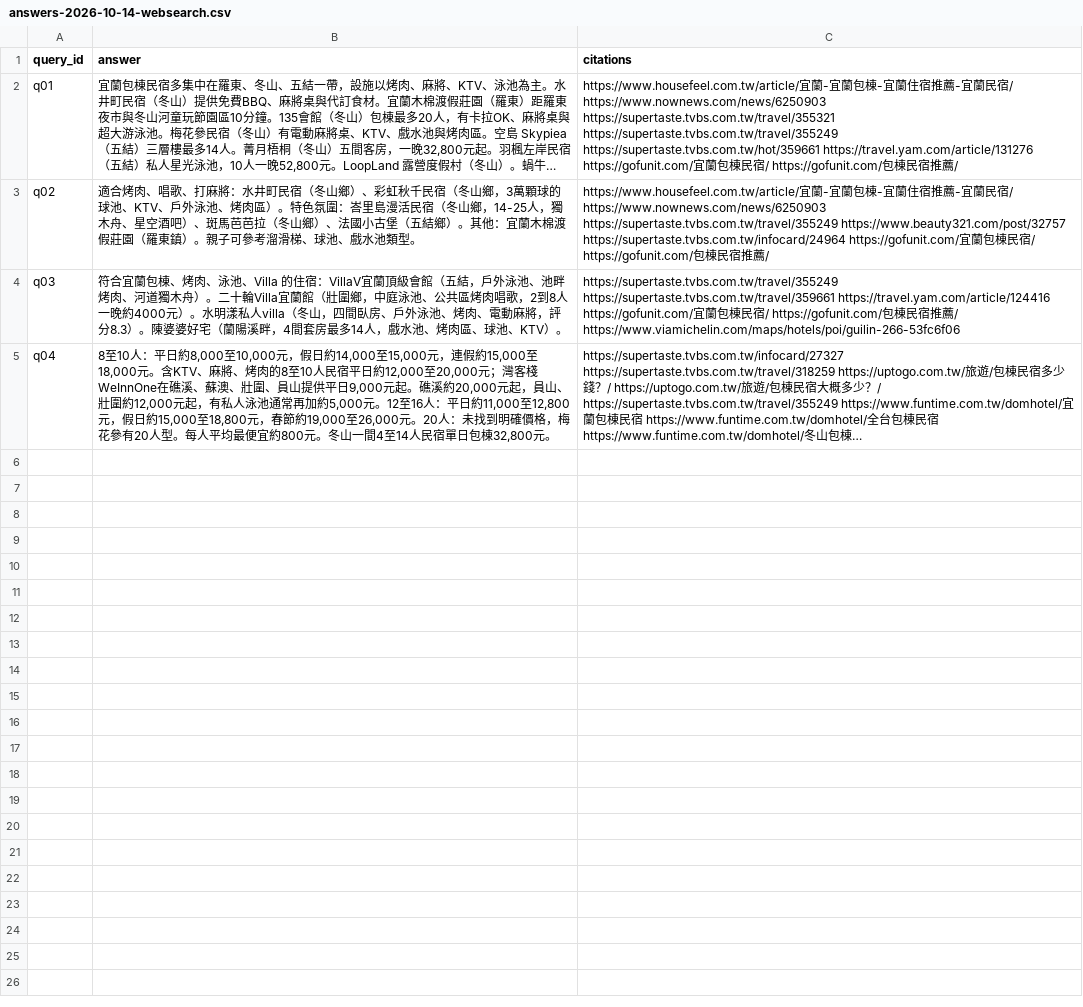
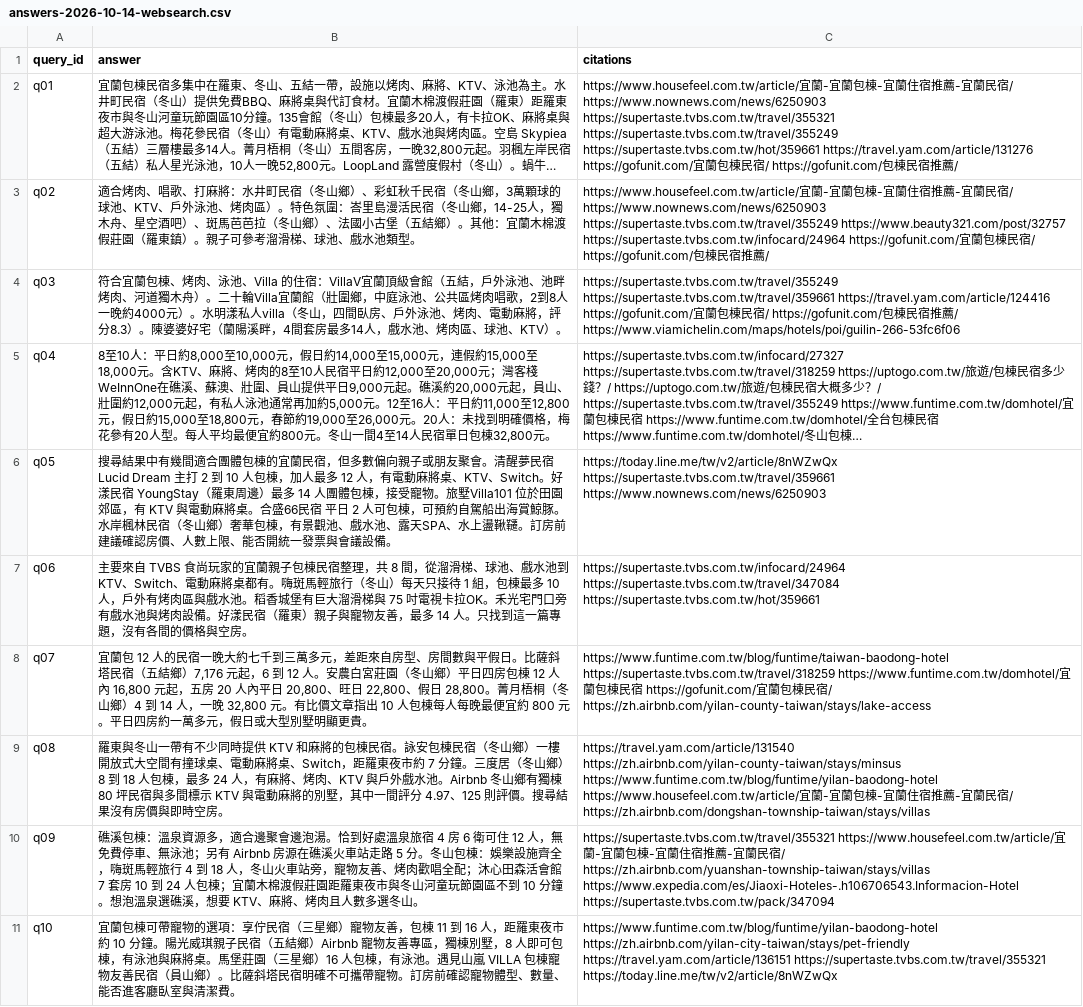
Before and after one commit to kuofat-lakeze/AI-SEO, a CSV file: output/citations/宜蘭包棟/answers-2026-10-14-websearch.csv, drawn as a sheet; long unchanged cells end in …; the diff names each change by its address in the sheet, - before the commit and + after, or states it on an @@ line.

```diff
--- a/output/citations/宜蘭包棟/answers-2026-10-14-websearch.csv
+++ b/output/citations/宜蘭包棟/answers-2026-10-14-websearch.csv
+row 6: q05 | 搜尋結果中有幾間適合團體包棟的宜蘭民宿，但多數偏向親子或朋友聚會。清醒夢民宿 Lucid Dream 主打 2 到 10 人包棟，加人最多 12 人，有電動麻將桌、KTV、Switch。好漾民宿 YoungStay（羅東周邊）最多 14 人團體包棟，接受寵物。旅墅Villa101 位於田園郊區，有 KTV 與電動麻將桌。合盛66民宿 平日 2 人可包棟，可預約自駕船出海賞鯨豚。水岸楓林民宿（冬山鄉）奢華包棟，有景觀池、戲水池、露天SPA、水上盪鞦韆。訂房前建議確認房價、人數上限、能否開統一發票與會議設備。 | https://today.line.me/tw/v2/article/8nWZwQx https://supertaste.tvbs.com.tw/travel/359661 https://www.nownews.com/news/6250903
+row 7: q06 | 主要來自 TVBS 食尚玩家的宜蘭親子包棟民宿整理，共 8 間，從溜滑梯、球池、戲水池到 KTV、Switch、電動麻將桌都有。嗨斑馬輕旅行（冬山）每天只接待 1 組，包棟最多 10 人，戶外有烤肉區與戲水池。稻香城堡有巨大溜滑梯與 75 吋電視卡拉OK。禾光宅門口旁有戲水池與烤肉設備。好漾民宿（羅東）親子與寵物友善，最多 14 人。只找到這一篇專題，沒有各間的價格與空房。 | https://supertaste.tvbs.com.tw/infocard/24964 https://supertaste.tvbs.com.tw/travel/347084 https://supertaste.tvbs.com.tw/hot/359661
+row 8: q07 | 宜蘭包 12 人的民宿一晚大約七千到三萬多元，差距來自房型、房間數與平假日。比薩斜塔民宿（五結鄉）7,176 元起，6 到 12 人。安農白宮莊園（冬山鄉）平日四房包棟 12 人內 16,800 元起，五房 20 人內平日 20,800、旺日 22,800、假日 28,800。菁月梧桐（冬山鄉）4 到 14 人，一晚 32,800 元。有比價文章指出 10 人包棟每人每晚最便宜約 800 元。平日四房約一萬多元，假日或大型別墅明顯更貴。 | https://www.funtime.com.tw/blog/funtime/taiwan-baodong-hotel https://supertaste.tvbs.com.tw/travel/318259 https://www.funtime.com.tw/domhotel/宜蘭包棟民宿 https://gofunit.com/宜蘭包棟民宿/ https://zh.airbnb.com/yilan-county-taiwan/stays/lake-access
+row 9: q08 | 羅東與冬山一帶有不少同時提供 KTV 和麻將的包棟民宿。詠安包棟民宿（冬山鄉）一樓開放式大空間有撞球桌、電動麻將桌、Switch，距羅東夜市約 7 分鐘。三度居（冬山鄉）8 到 18 人包棟，最多 24 人，有麻將、烤肉、KTV 與戶外戲水池。Airbnb 冬山鄉有獨棟 80 坪民宿與多間標示 KTV 與電動麻將的別墅，其中一間評分 4.97、125 則評價。搜尋結果沒有房價與即時空房。 | https://travel.yam.com/article/131540 https://zh.airbnb.com/yilan-county-taiwan/stays/minsus https://www.funtime.com.tw/blog/funtime/yilan-baodong-hotel https://www.housefeel.com.tw/article/宜蘭-宜蘭包棟-宜蘭住宿推薦-宜蘭民宿/ https://zh.airbnb.com/dongshan-township-taiwan/stays/villas
+row 10: q09 | 礁溪包棟：溫泉資源多，適合邊聚會邊泡湯。恰到好處溫泉旅宿 4 房 6 衛可住 12 人，無免費停車、無泳池；另有 Airbnb 房源在礁溪火車站走路 5 分。冬山包棟：娛樂設施齊全，嗨斑馬輕旅行 4 到 18 人，冬山火車站旁，寵物友善、烤肉歡唱全配；沐心田森活會館 7 套房 10 到 24 人包棟；宜蘭木棉渡假莊園距羅東夜市與冬山河童玩節園區不到 10 分鐘。想泡溫泉選礁溪，想要 KTV、麻將、烤肉且人數多選冬山。 | https://supertaste.tvbs.com.tw/travel/355321 https://www.housefeel.com.tw/article/宜蘭-宜蘭包棟-宜蘭住宿推薦-宜蘭民宿/ https://zh.airbnb.com/yuanshan-township-taiwan/stays/villas https://www.expedia.com/es/Jiaoxi-Hoteles-.h106706543.Informacion-Hotel https://supertaste.tvbs.com.tw/pack/347094
+row 11: q10 | 宜蘭包棟可帶寵物的選項：享佇民宿（三星鄉）寵物友善，包棟 11 到 16 人，距羅東夜市約 10 分鐘。陽光威琪親子民宿（五結鄉）Airbnb 寵物友善專區，獨棟別墅，8 人即可包棟，有泳池與麻將桌。馬堡莊園（三星鄉）16 人包棟，有泳池。遇見山嵐 VILLA 包棟寵物友善民宿（員山鄉）。比薩斜塔民宿明確不可攜帶寵物。訂房前確認寵物體型、數量、能否進客廳臥室與清潔費。 | https://www.funtime.com.tw/blog/funtime/yilan-baodong-hotel https://zh.airbnb.com/yilan-city-taiwan/stays/pet-friendly https://travel.yam.com/article/136151 https://supertaste.tvbs.com.tw/travel/355321 https://today.line.me/tw/v2/article/8nWZwQx
```
Also changed, not shown: 6 other files.
